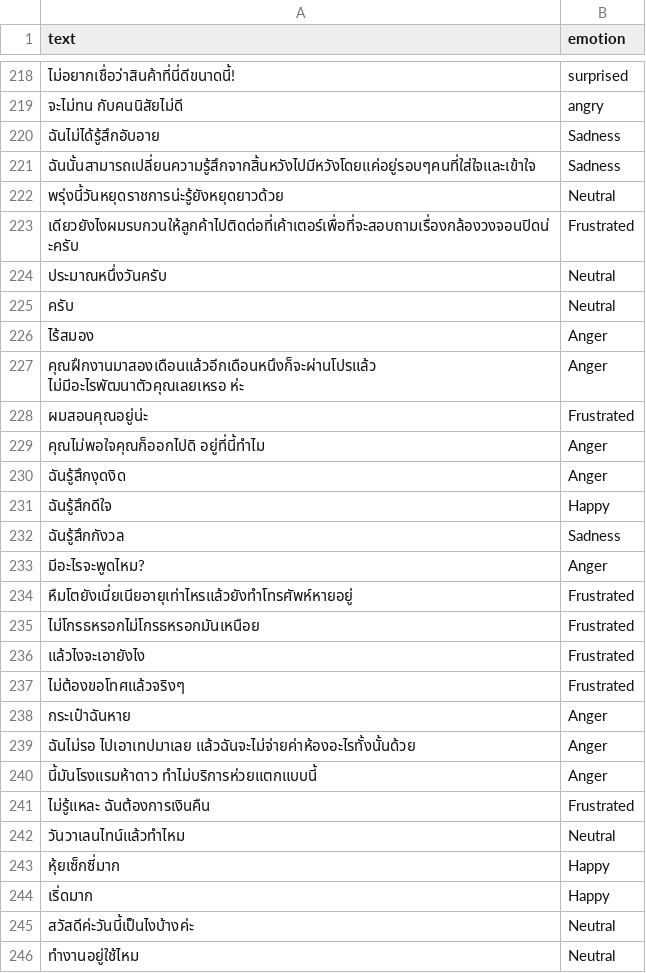
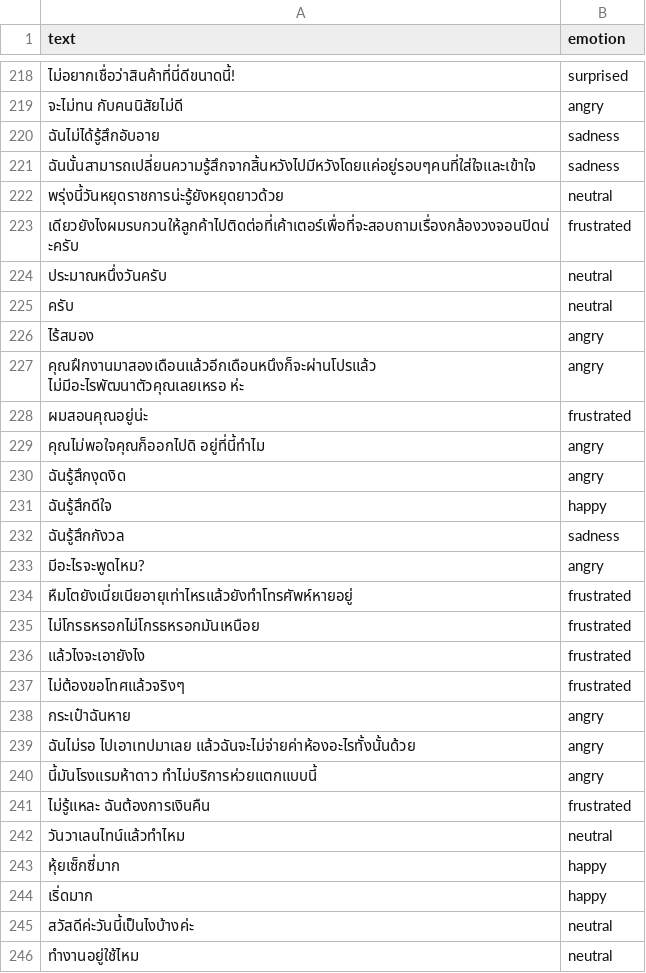
Before and after one commit to GkungZ01/ai-emotion-detection-in-text, a CSV file: dataset/thai.csv, drawn as a sheet; only a part is shown, gaps mark what is left out; the diff covers the shown part only.

Commit message:
Updata Dataset

```diff
--- a/dataset/thai.csv
+++ b/dataset/thai.csv
@@ -219,28 +219,28 @@
 จะไม่ทน กับคนนิสัยไม่ดี,angry
-ฉันไม่ได้รู้สึกอับอาย,Sadness
-ฉันนั้นสามารถเปลี่ยนความรู้สึกจากสิ้นหวังไปมีหวังโดยแค่อยู่รอบๆคนที่ใส่ใจและเข้าใจ,Sadness
-พรุ่งนี้วันหยุดราชการน่ะรู้ยังหยุดยาวด้วย,Neutral
-เดียวยังไงผมรบกวนให้ลูกค้าไปติดต่อที่เค้าเตอร์เพื่อที่จะสอบถามเรื่องกล้องวงจอนปิดน่ะครับ,Frustrated
-ประมาณหนึ่งวันครับ,Neutral
-ครับ,Neutral
-ไร้สมอง,Anger
-คุณฝึกงานมาสองเดือนแล้วอีกเดือนหนึงก็จะผ่านโปรแล้ว ไม่มีอะไรพัฒนาตัวคุณเลยเหรอ ห่ะ,Anger
-ผมสอนคุณอยู่น่ะ,Frustrated
-คุณไม่พอใจคุณก็ออกไปดิ อยู่ที่นี้ทำไม,Anger
-ฉันรู้สึกงุดงิด,Anger
-ฉันรู้สึกดีใจ,Happy
-ฉันรู้สึกกังวล,Sadness
-มีอะไรจะพูดไหม?,Anger
-หืมโตยังเนี่ยเนียอายุเท่าไหรแล้วยังทำโทรศัพห์หายอยู่,Frustrated
-ไม่โกรธหรอกไม่โกรธหรอกมันเหนือย,Frustrated
-แล้วไงจะเอายังไง,Frustrated
-ไม่ต้องขอโทศแล้วจริงๆ,Frustrated
-กระเป๋าฉันหาย,Anger
-ฉันไม่รอ ไปเอาเทปมาเลย แล้วฉันจะไม่จ่ายค่าห้องอะไรทั้งนั้นด้วย,Anger
-นี้มันโรงแรมห้าดาว ทำไม่บริการห่วยแตกแบบนี้,Anger
-ไม่รู้แหละ ฉันต้องการเงินคืน,Frustrated
-วันวาเลนไทน์แล้วทำไหม,Neutral
-หุ้ยเซ็กซี่มาก,Happy
-เริ่ดมาก,Happy
-สวัสดีค่ะวันนี้เป็นไงบ้างค่ะ,Neutral
-ทำงานอยู่ใช้ไหม,Neutral
+ฉันไม่ได้รู้สึกอับอาย,sadness
+ฉันนั้นสามารถเปลี่ยนความรู้สึกจากสิ้นหวังไปมีหวังโดยแค่อยู่รอบๆคนที่ใส่ใจและเข้าใจ,sadness
+พรุ่งนี้วันหยุดราชการน่ะรู้ยังหยุดยาวด้วย,neutral
+เดียวยังไงผมรบกวนให้ลูกค้าไปติดต่อที่เค้าเตอร์เพื่อที่จะสอบถามเรื่องกล้องวงจอนปิดน่ะครับ,frustrated
+ประมาณหนึ่งวันครับ,neutral
+ครับ,neutral
+ไร้สมอง,angry
+คุณฝึกงานมาสองเดือนแล้วอีกเดือนหนึงก็จะผ่านโปรแล้ว ไม่มีอะไรพัฒนาตัวคุณเลยเหรอ ห่ะ,angry
+ผมสอนคุณอยู่น่ะ,frustrated
+คุณไม่พอใจคุณก็ออกไปดิ อยู่ที่นี้ทำไม,angry
+ฉันรู้สึกงุดงิด,angry
+ฉันรู้สึกดีใจ,happy
+ฉันรู้สึกกังวล,sadness
+มีอะไรจะพูดไหม?,angry
+หืมโตยังเนี่ยเนียอายุเท่าไหรแล้วยังทำโทรศัพห์หายอยู่,frustrated
+ไม่โกรธหรอกไม่โกรธหรอกมันเหนือย,frustrated
+แล้วไงจะเอายังไง,frustrated
+ไม่ต้องขอโทศแล้วจริงๆ,frustrated
+กระเป๋าฉันหาย,angry
+ฉันไม่รอ ไปเอาเทปมาเลย แล้วฉันจะไม่จ่ายค่าห้องอะไรทั้งนั้นด้วย,angry
+นี้มันโรงแรมห้าดาว ทำไม่บริการห่วยแตกแบบนี้,angry
+ไม่รู้แหละ ฉันต้องการเงินคืน,frustrated
+วันวาเลนไทน์แล้วทำไหม,neutral
+หุ้ยเซ็กซี่มาก,happy
+เริ่ดมาก,happy
+สวัสดีค่ะวันนี้เป็นไงบ้างค่ะ,neutral
+ทำงานอยู่ใช้ไหม,neutral
```
Also changed, not shown: 1 added row and 85 edited cells elsewhere in this file, 1 other file.
